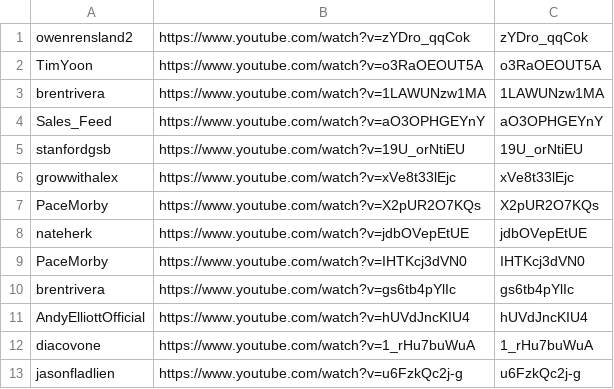
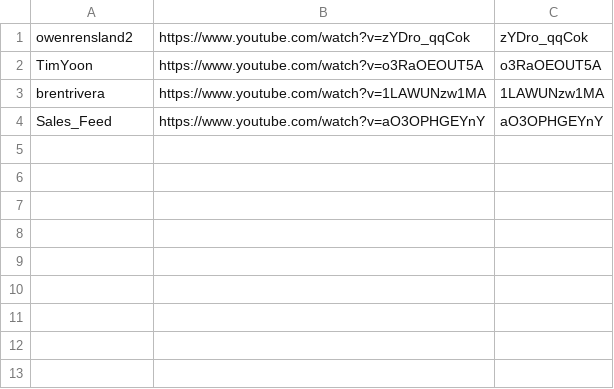
Before and after one commit to technirmata/yt-deep-knowledge-distributed, a TSV file: queue/phase4-remaining.tsv, drawn as a sheet; the diff names each change by its address in the sheet, - before the commit and + after, or states it on an @@ line.

Commit message:
harvest: queue refresh 2026-07-17T14:19Z

```diff
--- a/queue/phase4-remaining.tsv
+++ b/queue/phase4-remaining.tsv
-row 5: stanfordgsb | https://www.youtube.com/watch?v=19U_orNtiEU | 19U_orNtiEU
-row 6: growwithalex | https://www.youtube.com/watch?v=xVe8t33lEjc | xVe8t33lEjc
-row 7: PaceMorby | https://www.youtube.com/watch?v=X2pUR2O7KQs | X2pUR2O7KQs
-row 8: nateherk | https://www.youtube.com/watch?v=jdbOVepEtUE | jdbOVepEtUE
-row 9: PaceMorby | https://www.youtube.com/watch?v=IHTKcj3dVN0 | IHTKcj3dVN0
-row 10: brentrivera | https://www.youtube.com/watch?v=gs6tb4pYlIc | gs6tb4pYlIc
-row 11: AndyElliottOfficial | https://www.youtube.com/watch?v=hUVdJncKIU4 | hUVdJncKIU4
-row 12: diacovone | https://www.youtube.com/watch?v=1_rHu7buWuA | 1_rHu7buWuA
-row 13: jasonfladlien | https://www.youtube.com/watch?v=u6FzkQc2j-g | u6FzkQc2j-g
```
